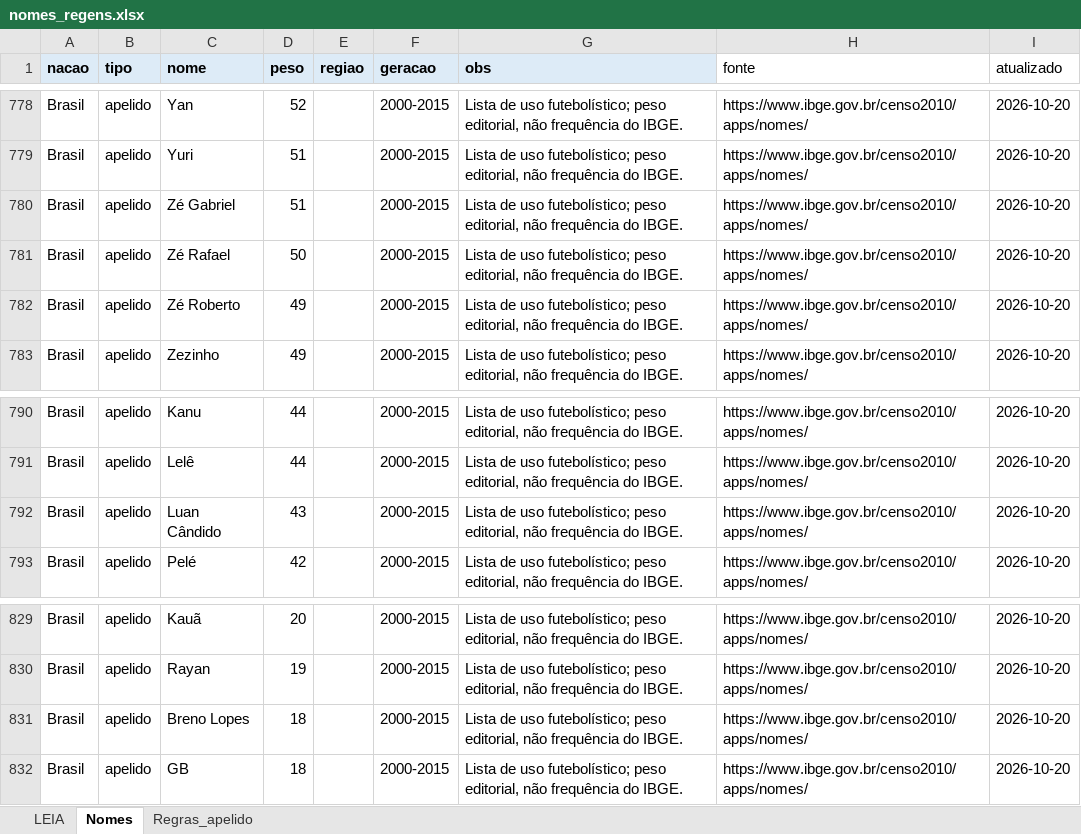
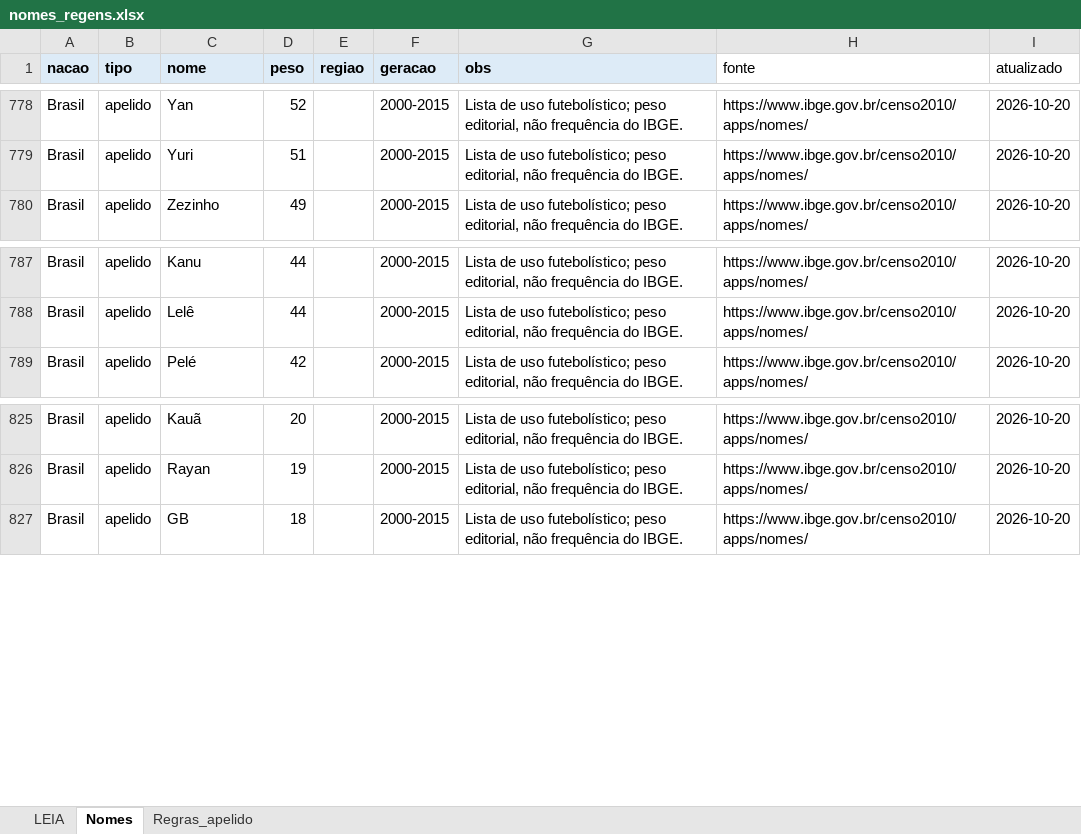
Before and after one commit to Freyakazoide/fm06-brasil-2026, an Excel workbook: data/modelos/nomes_regens.xlsx, sheet Nomes, drawn as a sheet; only a part is shown, gaps mark what is left out; values as stored, in another font and other column widths than the file's, no borders; removed rows and columns are numbered as before the commit, all else as after; the diff covers the shown part only; the diff names each change by its address in the sheet, - before the commit and + after, or states it on an @@ line.

Commit message:
Nomes com no máximo 2 palavras e 89 apelidos com raridade; apelidos nos fictícios; clubes de 2005 com 24 fictícios

```diff
--- a/data/modelos/nomes_regens.xlsx (sheet Nomes)
+++ b/data/modelos/nomes_regens.xlsx (sheet Nomes)
-row 780: Brasil | apelido | Zé Gabriel | 51 |  | 2000-2015 | Lista de uso futebolístico; peso editorial, não frequência do IBGE. | https://www.ibge.gov.br/censo2010/apps/nomes/ | 2026-10-20
-row 781: Brasil | apelido | Zé Rafael | 50 |  | 2000-2015 | Lista de uso futebolístico; peso editorial, não frequência do IBGE. | https://www.ibge.gov.br/censo2010/apps/nomes/ | 2026-10-20
-row 782: Brasil | apelido | Zé Roberto | 49 |  | 2000-2015 | Lista de uso futebolístico; peso editorial, não frequência do IBGE. | https://www.ibge.gov.br/censo2010/apps/nomes/ | 2026-10-20
-row 792: Brasil | apelido | Luan Cândido | 43 |  | 2000-2015 | Lista de uso futebolístico; peso editorial, não frequência do IBGE. | https://www.ibge.gov.br/censo2010/apps/nomes/ | 2026-10-20
-row 831: Brasil | apelido | Breno Lopes | 18 |  | 2000-2015 | Lista de uso futebolístico; peso editorial, não frequência do IBGE. | https://www.ibge.gov.br/censo2010/apps/nomes/ | 2026-10-20
```
Also changed, not shown: 89 added rows elsewhere in this sheet, data/brasil/jogadores/ficticios_2026.xlsx, 7 other files.
